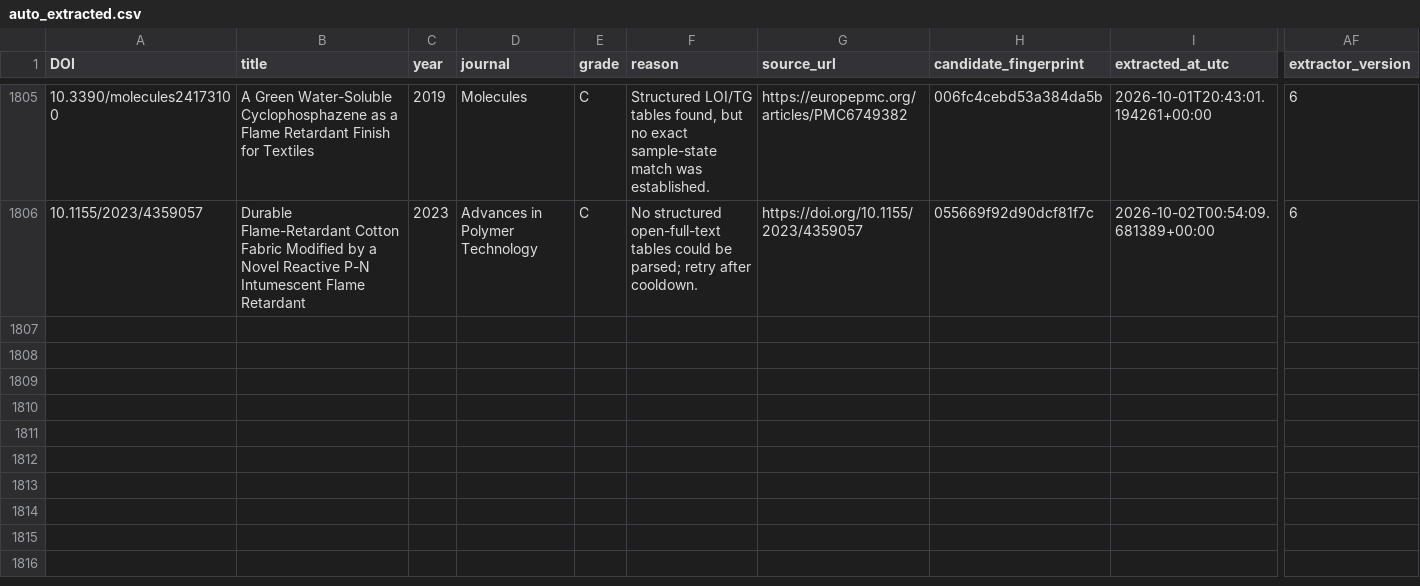
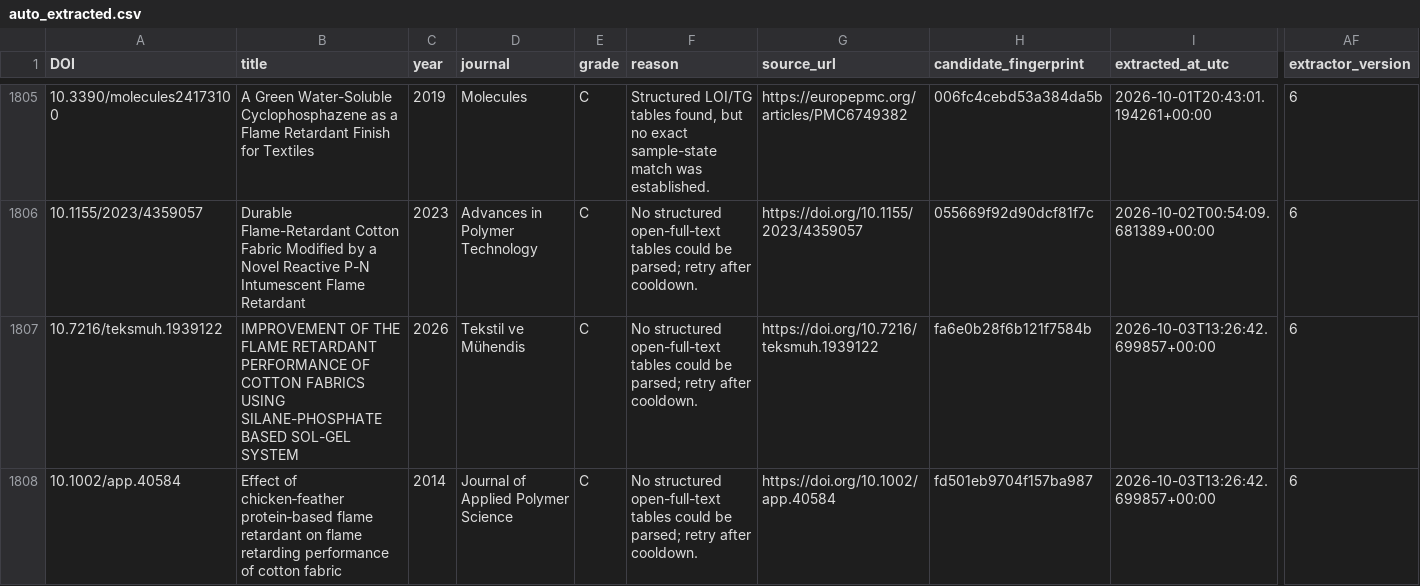
Before and after one commit to PolyFT/textile-tga-database, a CSV file: data/automation/auto_extracted.csv, drawn as a sheet; only a part is shown, gaps mark what is left out; rows hold the shown columns only; the diff names each change by its address in the sheet, - before the commit and + after, or states it on an @@ line.

```diff
--- a/data/automation/auto_extracted.csv
+++ b/data/automation/auto_extracted.csv
+row 1807: 10.7216/teksmuh.1939122 | IMPROVEMENT OF THE FLAME RETARDANT PERFORMANCE OF COTTON FABRICS USING SILANE-PHOSPHATE BASED SOL-GEL SYSTEM | 2026 | Tekstil ve Mühendis | C | No structured open-full-text tables could be parsed; retry after cooldown. | https://doi.org/10.7216/teksmuh.1939122 | fa6e0b28f6b121f7584b | 2026-10-03T13:26:42.699857+00:00 | 6
+row 1808: 10.1002/app.40584 | Effect of chicken‐feather protein‐based flame retardant on flame retarding performance of cotton fabric | 2014 | Journal of Applied Polymer Science | C | No structured open-full-text tables could be parsed; retry after cooldown. | https://doi.org/10.1002/app.40584 | fd501eb9704f157ba987 | 2026-10-03T13:26:42.699857+00:00 | 6
```
Also changed, not shown: data/automation/review_queue.csv, 1 other file.
